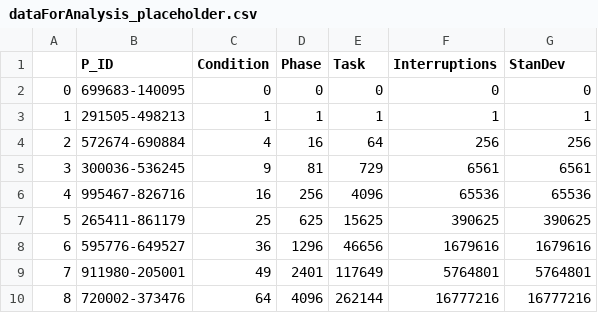
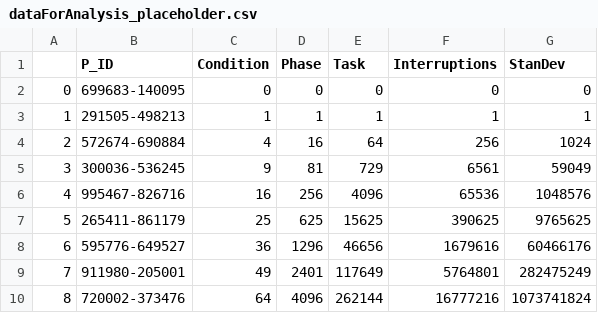
Before and after one commit to ScazLab/generalizability_analysis, a CSV file: DataResults/dataForAnalysis_placeholder.csv, drawn as a sheet.

Commit message:
added a bit more data collation
added a bit more data collation

```diff
--- a/DataResults/dataForAnalysis_placeholder.csv
+++ b/DataResults/dataForAnalysis_placeholder.csv
@@ -3,8 +3,8 @@
 1,291505-498213,1,1,1,1,1
-2,572674-690884,4,16,64,256,256
-3,300036-536245,9,81,729,6561,6561
-4,995467-826716,16,256,4096,65536,65536
-5,265411-861179,25,625,15625,390625,390625
-6,595776-649527,36,1296,46656,1679616,1679616
-7,911980-205001,49,2401,117649,5764801,5764801
-8,720002-373476,64,4096,262144,16777216,16777216
+2,572674-690884,4,16,64,256,1024
+3,300036-536245,9,81,729,6561,59049
+4,995467-826716,16,256,4096,65536,1048576
+5,265411-861179,25,625,15625,390625,9765625
+6,595776-649527,36,1296,46656,1679616,60466176
+7,911980-205001,49,2401,117649,5764801,282475249
+8,720002-373476,64,4096,262144,16777216,1073741824
```
Also changed, not shown: 2 other files.
